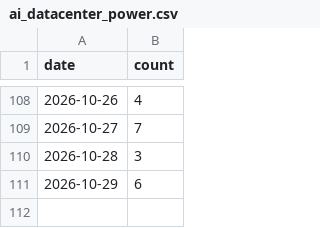
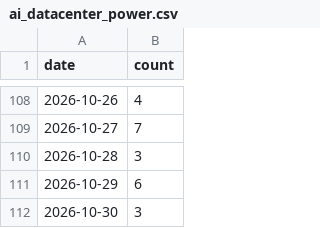
Before and after one commit to jiwonsea/news-narrative-tracker, a CSV file: data/forward/ai_datacenter_power.csv, drawn as a sheet; only a part is shown, gaps mark what is left out.

```diff
--- a/data/forward/ai_datacenter_power.csv
+++ b/data/forward/ai_datacenter_power.csv
@@ -111 +111,2 @@ date,count
 2026-10-29,6
+2026-10-30,3
```
Also changed, not shown: data/forward/hbm_memory.csv, data/forward/smr_nuclear.csv, 4 other files.
